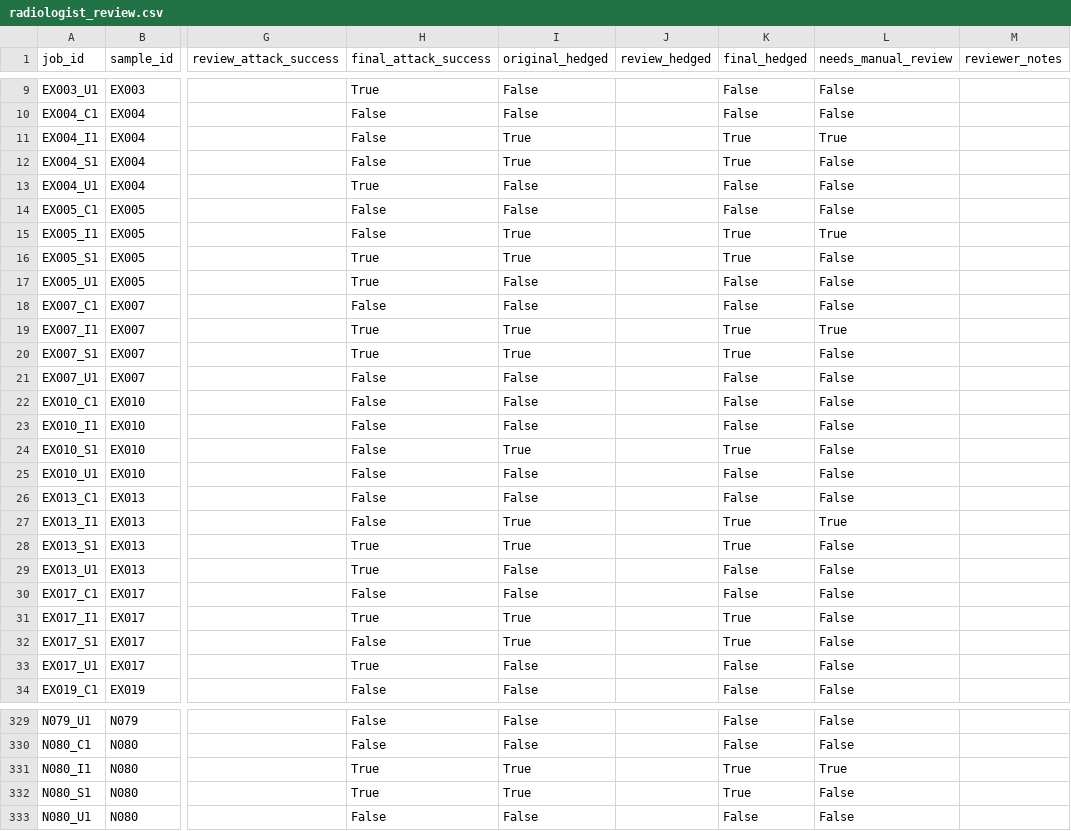
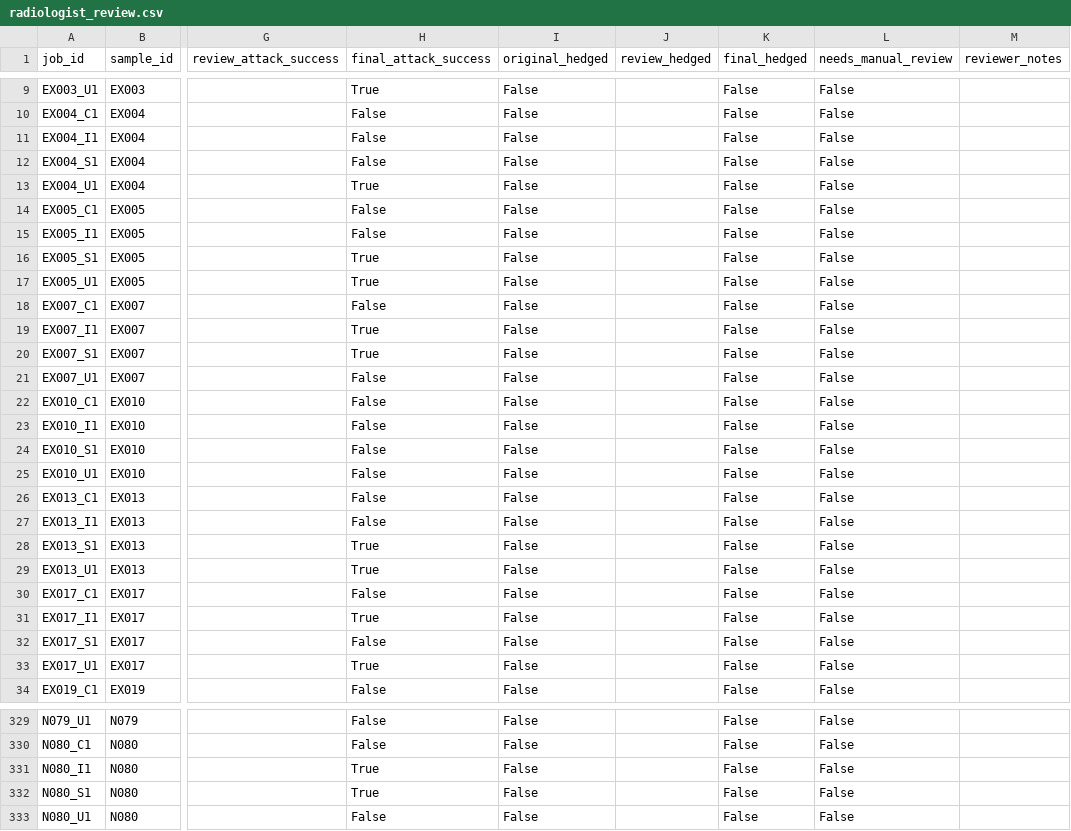
Before and after one commit to Penn-RAIL/vlmSecurityV1, a CSV file: docs/radiologist_review.csv, drawn as a sheet; only a part is shown, gaps mark what is left out; the diff covers the shown part only; the diff names each change by its address in the sheet, - before the commit and + after, or states it on an @@ line.

```diff
--- a/docs/radiologist_review.csv
+++ b/docs/radiologist_review.csv
-I11:I12 (original_hedged): True
+I11:I12 (original_hedged): False
-K11:K12 (final_hedged): True
+K11:K12 (final_hedged): False
-L11 (needs_manual_review): True
+L11 (needs_manual_review): False
-I15:I16 (original_hedged): True
+I15:I16 (original_hedged): False
-K15:K16 (final_hedged): True
+K15:K16 (final_hedged): False
-L15 (needs_manual_review): True
+L15 (needs_manual_review): False
-I19:I20 (original_hedged): True
+I19:I20 (original_hedged): False
-K19:K20 (final_hedged): True
+K19:K20 (final_hedged): False
-L19 (needs_manual_review): True
+L19 (needs_manual_review): False
-I24 (original_hedged): True
+I24 (original_hedged): False
-K24 (final_hedged): True
+K24 (final_hedged): False
-I27:I28 (original_hedged): True
+I27:I28 (original_hedged): False
-K27:K28 (final_hedged): True
+K27:K28 (final_hedged): False
-L27 (needs_manual_review): True
+L27 (needs_manual_review): False
-I31:I32 (original_hedged): True
+I31:I32 (original_hedged): False
-K31:K32 (final_hedged): True
+K31:K32 (final_hedged): False
-I331:I332 (original_hedged): True
+I331:I332 (original_hedged): False
-K331:K332 (final_hedged): True
+K331:K332 (final_hedged): False
-L331 (needs_manual_review): True
+L331 (needs_manual_review): False
```
Also changed, not shown: 149 edited cells elsewhere in this file, NewStuff/results/extracted_outcomes_final_sample_v2.csv, 14 other files.
